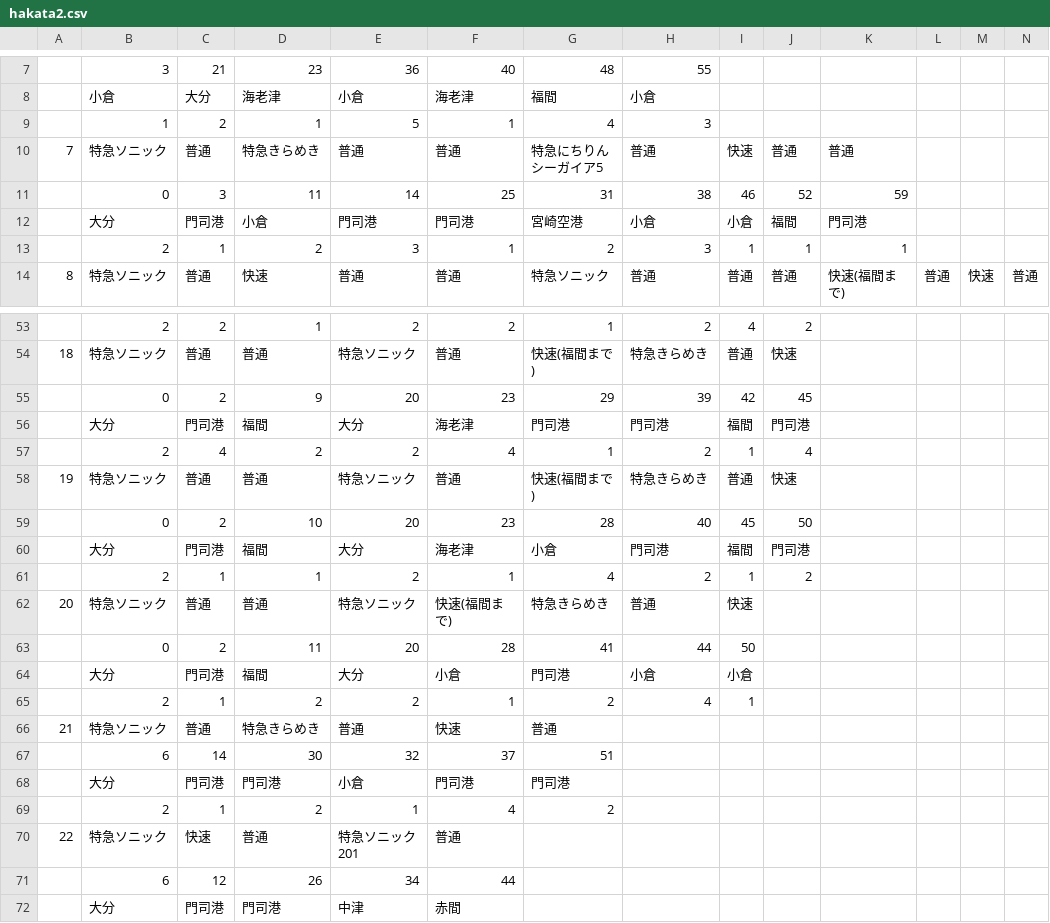
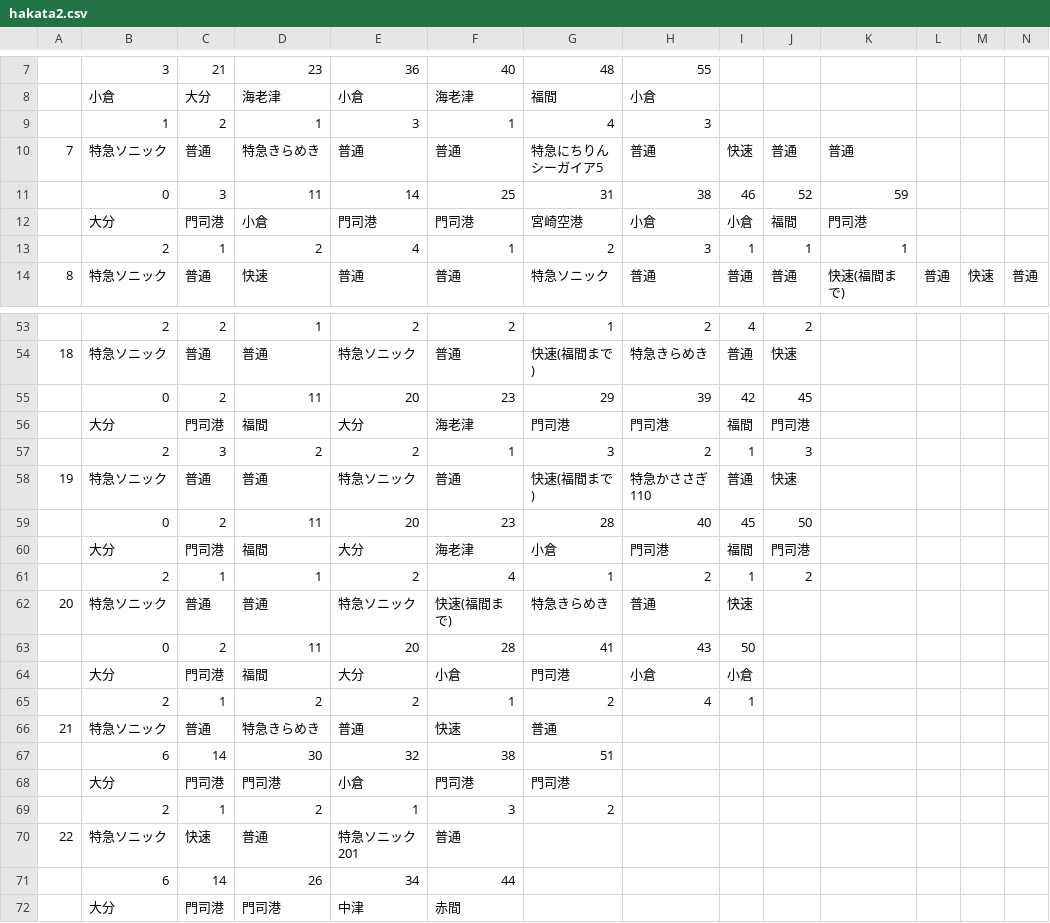
Before and after one commit to penpengrass/departure, a CSV file: csv/JRK/hakata2.csv, drawn as a sheet; only a part is shown, gaps mark what is left out; the diff covers the shown part only; the diff names each change by its address in the sheet, - before the commit and + after, or states it on an @@ line.

```diff
--- a/csv/JRK/hakata2.csv
+++ b/csv/JRK/hakata2.csv
-E9: 5
+E9: 3
-E13: 3
+E13: 4
-D55: 9
+D55: 11
-C57: 4
+C57: 3
-F57: 4
+F57: 1
-G57: 1
+G57: 3
-J57: 4
+J57: 3
-H58: 特急きらめき
+H58: 特急かささぎ110
-D59: 10
+D59: 11
-F61: 1
+F61: 4
-G61: 4
+G61: 1
-H63: 44
+H63: 43
-F67: 37
+F67: 38
-F69: 4
+F69: 3
-C71: 12
+C71: 14
```
Also changed, not shown: 12 edited cells elsewhere in this file, csv/JRK/hakata1.csv, csv/JRK/hakata3.csv, 7 other files.
